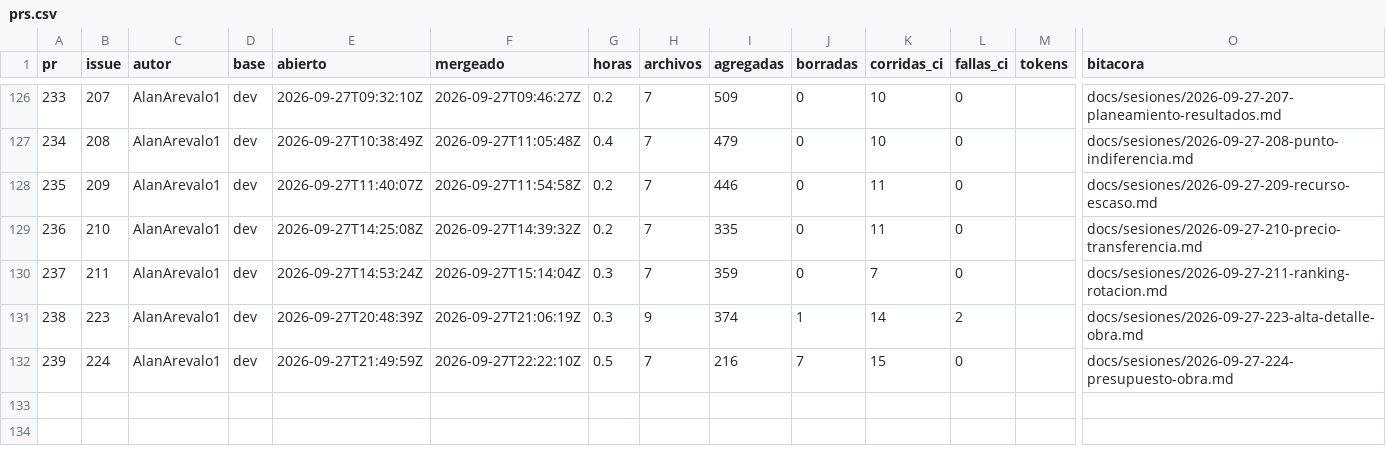
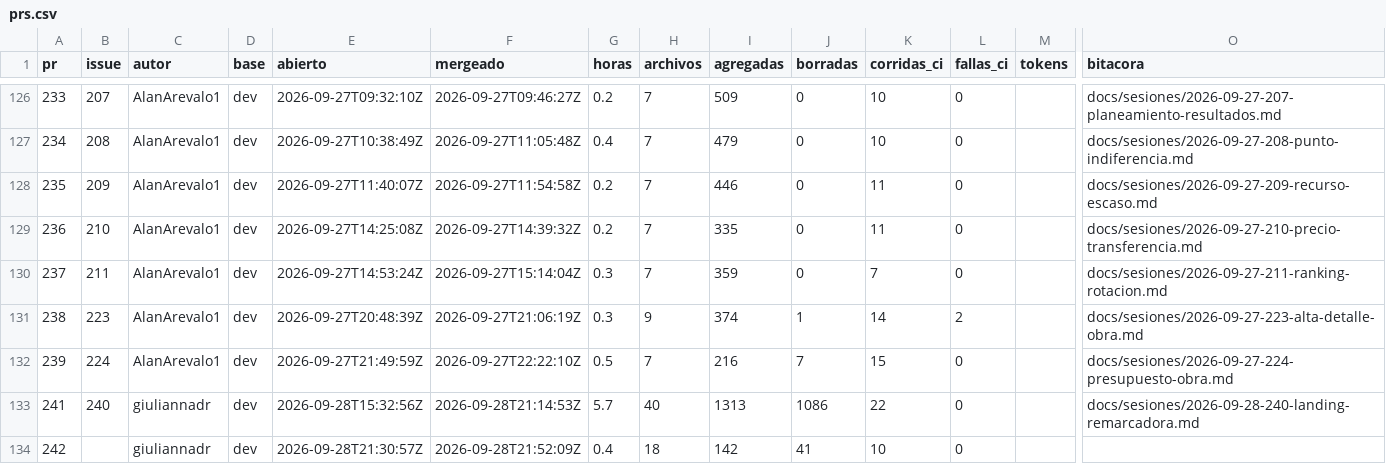
Before and after one commit to costear-org/costear-web, a CSV file: docs/metricas/prs.csv, drawn as a sheet; only a part is shown, gaps mark what is left out; rows hold the shown columns only; the diff names each change by its address in the sheet, - before the commit and + after, or states it on an @@ line.

```diff
--- a/docs/metricas/prs.csv
+++ b/docs/metricas/prs.csv
+row 133: 241 | 240 | giuliannadr | dev | 2026-09-28T15:32:56Z | 2026-09-28T21:14:53Z | 5.7 | 40 | 1313 | 1086 | 22 | 0 |  | docs/sesiones/2026-09-28-240-landing-remarcadora.md
+row 134: 242 |  | giuliannadr | dev | 2026-09-28T21:30:57Z | 2026-09-28T21:52:09Z | 0.4 | 18 | 142 | 41 | 10 | 0
```
